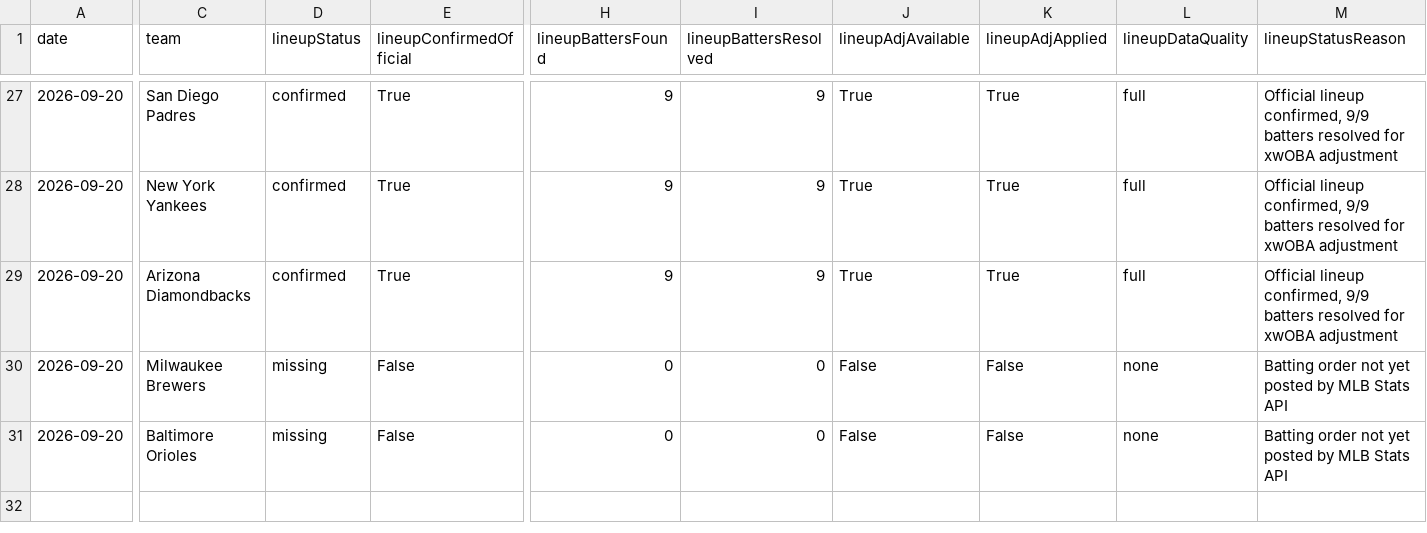
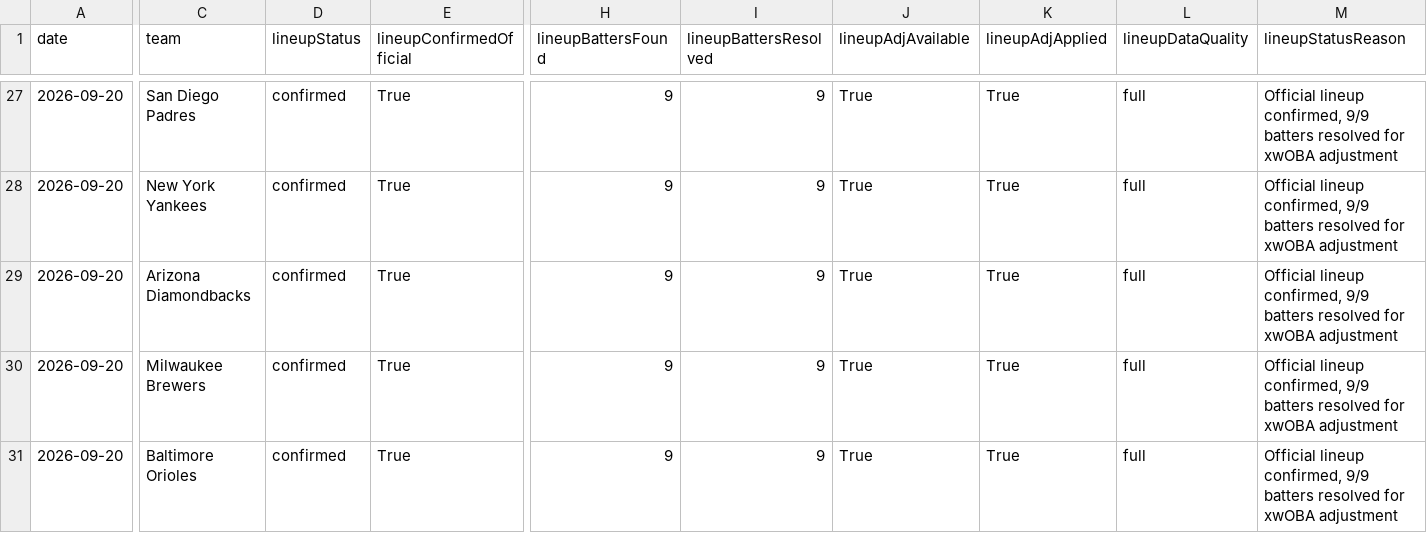
Before and after one commit to chmoses98/edge-finder-api, a CSV file: data/lineup_audit_2026-09-20.csv, drawn as a sheet; only a part is shown, gaps mark what is left out; the diff covers the shown part only; the diff names each change by its address in the sheet, - before the commit and + after, or states it on an @@ line.

```diff
--- a/data/lineup_audit_2026-09-20.csv
+++ b/data/lineup_audit_2026-09-20.csv
-D30:D31 (lineupStatus): missing
+D30:D31 (lineupStatus): confirmed
-E30:E31 (lineupConfirmedOfficial): False
+E30:E31 (lineupConfirmedOfficial): True
-H30:H31 (lineupBattersFound): 0
+H30:H31 (lineupBattersFound): 9
-I30:I31 (lineupBattersResolved): 0
+I30:I31 (lineupBattersResolved): 9
-J30:J31 (lineupAdjAvailable): False
+J30:J31 (lineupAdjAvailable): True
-K30:K31 (lineupAdjApplied): False
+K30:K31 (lineupAdjApplied): True
-L30:L31 (lineupDataQuality): none
+L30:L31 (lineupDataQuality): full
-M30:M31 (lineupStatusReason): Batting order not yet posted by MLB Stats API
+M30:M31 (lineupStatusReason): Official lineup confirmed, 9/9 batters resolved for xwOBA adjustment
```
Also changed, not shown: 2 edited cells elsewhere in this file, 27 other files.
